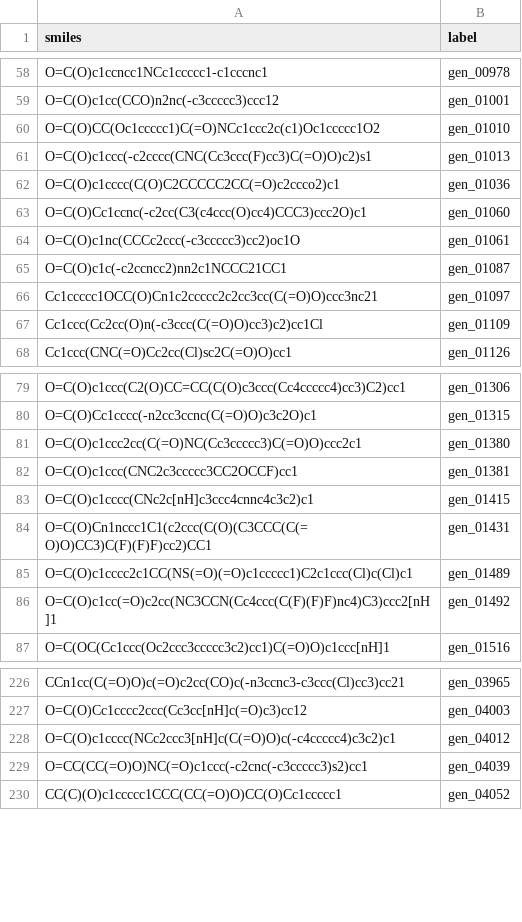
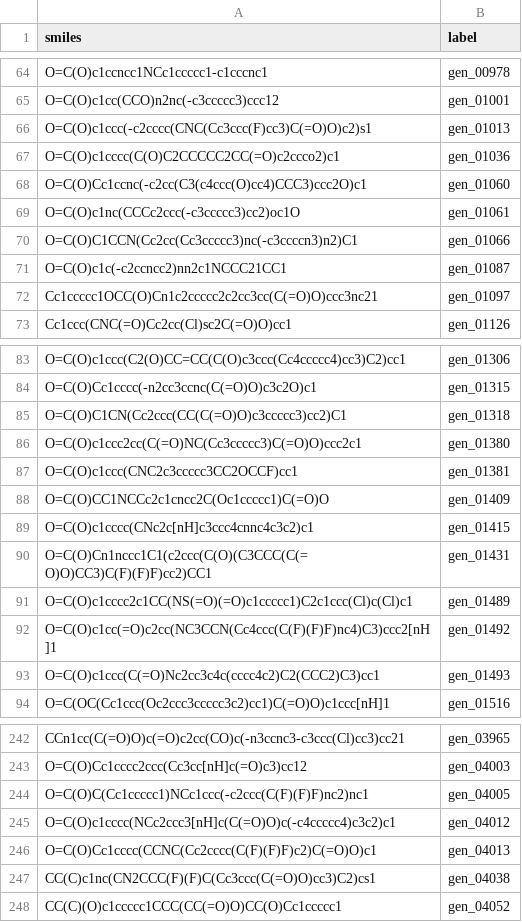
Before and after one commit to hiyoung781-maker/liver_fibrosis, a CSV file: results/v2_TL-C/admet_input.csv, drawn as a sheet; only a part is shown, gaps mark what is left out; removed rows and columns are numbered as before the commit, all else as after; the diff covers the shown part only; the diff names each change by its address in the sheet, - before the commit and + after, or states it on an @@ line.

```diff
--- a/results/v2_TL-C/admet_input.csv
+++ b/results/v2_TL-C/admet_input.csv
-row 60: O=C(O)CC(Oc1ccccc1)C(=O)NCc1ccc2c(c1)Oc1ccccc1O2 | gen_01010
+row 70: O=C(O)C1CCN(Cc2cc(Cc3ccccc3)nc(-c3ccccn3)n2)C1 | gen_01066
-row 67: Cc1ccc(Cc2cc(O)n(-c3ccc(C(=O)O)cc3)c2)cc1Cl | gen_01109
+row 85: O=C(O)C1CN(Cc2ccc(CC(C(=O)O)c3ccccc3)cc2)C1 | gen_01318
+row 88: O=C(O)CC1NCCc2c1cncc2C(Oc1ccccc1)C(=O)O | gen_01409
+row 93: O=C(O)c1ccc(C(=O)Nc2cc3c4c(cccc4c2)C2(CCC2)C3)cc1 | gen_01493
+row 244: O=C(O)C(Cc1ccccc1)NCc1ccc(-c2ccc(C(F)(F)F)nc2)nc1 | gen_04005
-row 229: O=CC(CC(=O)O)NC(=O)c1ccc(-c2cnc(-c3ccccc3)s2)cc1 | gen_04039
+row 246: O=C(O)Cc1cccc(CCNC(Cc2cccc(C(F)(F)F)c2)C(=O)O)c1 | gen_04013
+row 247: CC(C)c1nc(CN2CCC(F)(F)C(Cc3ccc(C(=O)O)cc3)C2)cs1 | gen_04038
```
Also changed, not shown: 35 added rows, 16 removed rows and 4 edited cells elsewhere in this file, results/v2_TL-A-prime/admet_input.csv, results/v2_TL-A-prime/funnel.csv, 11 other files.
